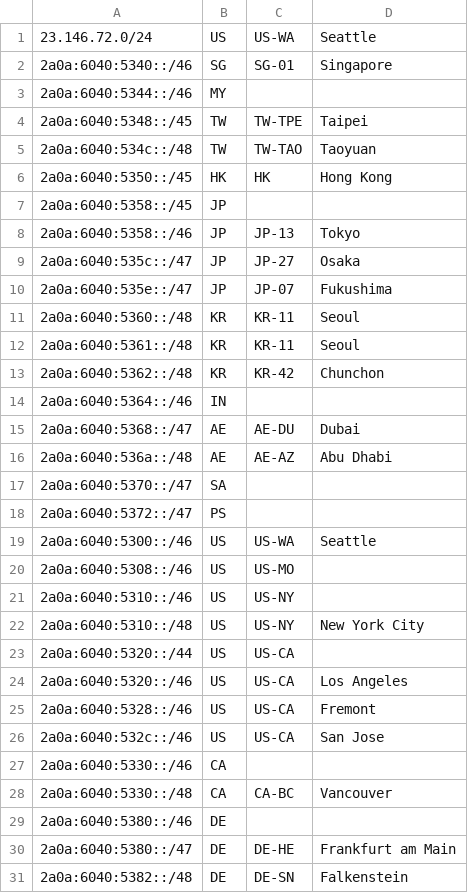
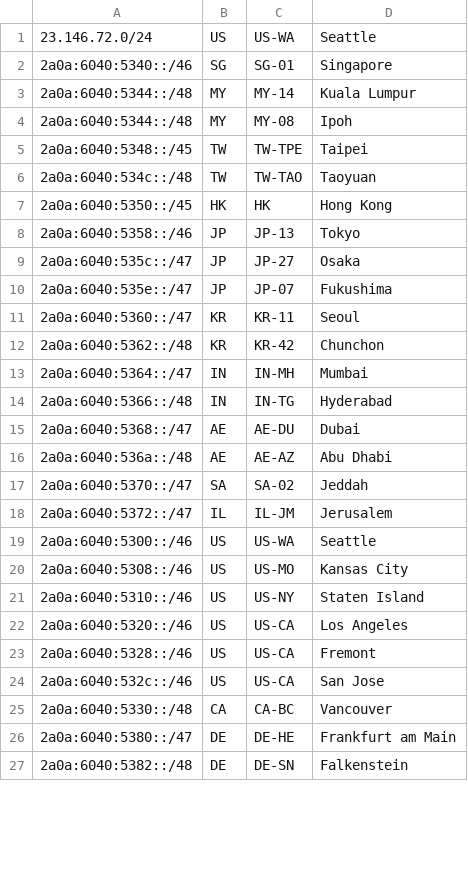
Before and after one commit to MoeQing-Network/MoeQing-Network-Geofeed, a CSV file: geofeeds.csv, drawn as a sheet; only a part is shown; the diff covers the shown part only.

Commit message:
Update geofeeds.csv

```diff
--- a/geofeeds.csv
+++ b/geofeeds.csv
@@ -2,3 +2,4 @@
 2a0a:6040:5340::/46,SG,SG-01,Singapore,
-2a0a:6040:5344::/46,MY,,,
+2a0a:6040:5344::/48,MY,MY-14,Kuala Lumpur,
+2a0a:6040:5344::/48,MY,MY-08,Ipoh,
 2a0a:6040:5348::/45,TW,TW-TPE,Taipei,
@@ -6,3 +7,2 @@
 2a0a:6040:5350::/45,HK,HK,Hong Kong,
-2a0a:6040:5358::/45,JP,,,
 2a0a:6040:5358::/46,JP,JP-13,Tokyo,
@@ -10,15 +10,13 @@
 2a0a:6040:535e::/47,JP,JP-07,Fukushima,
-2a0a:6040:5360::/48,KR,KR-11,Seoul,
-2a0a:6040:5361::/48,KR,KR-11,Seoul,
+2a0a:6040:5360::/47,KR,KR-11,Seoul,
 2a0a:6040:5362::/48,KR,KR-42,Chunchon,
-2a0a:6040:5364::/46,IN,,,
+2a0a:6040:5364::/47,IN,IN-MH,Mumbai,
+2a0a:6040:5366::/48,IN,IN-TG,Hyderabad,
 2a0a:6040:5368::/47,AE,AE-DU,Dubai,
 2a0a:6040:536a::/48,AE,AE-AZ,Abu Dhabi,
-2a0a:6040:5370::/47,SA,,,
-2a0a:6040:5372::/47,PS,,,
+2a0a:6040:5370::/47,SA,SA-02,Jeddah,
+2a0a:6040:5372::/47,IL,IL-JM,Jerusalem,
 2a0a:6040:5300::/46,US,US-WA,Seattle,
-2a0a:6040:5308::/46,US,US-MO,,
-2a0a:6040:5310::/46,US,US-NY,,
-2a0a:6040:5310::/48,US,US-NY,New York City,
-2a0a:6040:5320::/44,US,US-CA,,
+2a0a:6040:5308::/46,US,US-MO,Kansas City,
+2a0a:6040:5310::/46,US,US-NY,Staten Island,
 2a0a:6040:5320::/46,US,US-CA,Los Angeles,
@@ -26,5 +24,3 @@
 2a0a:6040:532c::/46,US,US-CA,San Jose,
-2a0a:6040:5330::/46,CA,,,
 2a0a:6040:5330::/48,CA,CA-BC,Vancouver,
-2a0a:6040:5380::/46,DE,,,
 2a0a:6040:5380::/47,DE,DE-HE,Frankfurt am Main,
```
Also changed, not shown: 2 added rows, 5 removed rows and 7 edited cells elsewhere in this file.
